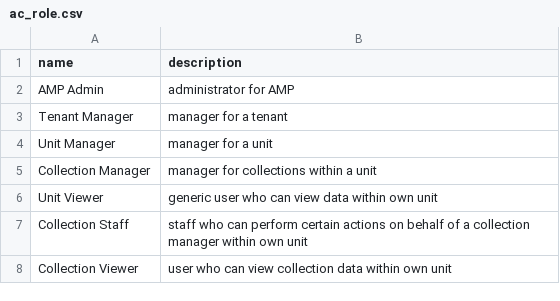
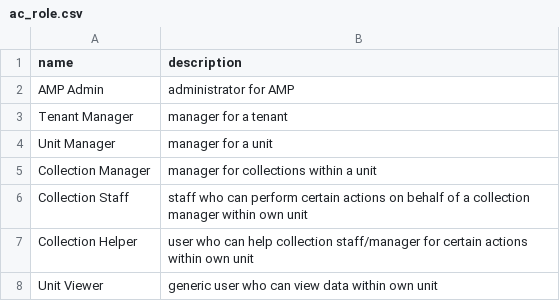
Before and after one commit to AudiovisualMetadataPlatform/amppd, a CSV file: src/main/resources/db/ac_role.csv, drawn as a sheet.

```diff
--- a/src/main/resources/db/ac_role.csv
+++ b/src/main/resources/db/ac_role.csv
@@ -5,4 +5,4 @@ Unit Manager,manager for a unit
 Collection Manager,manager for collections within a unit
+Collection Staff,staff who can perform certain actions on behalf of a collection manager within own unit
+Collection Helper,user who can help collection staff/manager for certain actions within own unit
 Unit Viewer,generic user who can view data within own unit
-Collection Staff,staff who can perform certain actions on behalf of a collection manager within own unit
-Collection Viewer,user who can view collection data within own unit
```
Also changed, not shown: src/main/resources/db/ac_role_action.csv, 1 other file.
